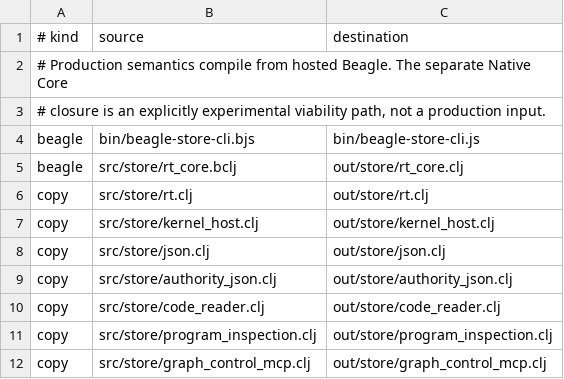
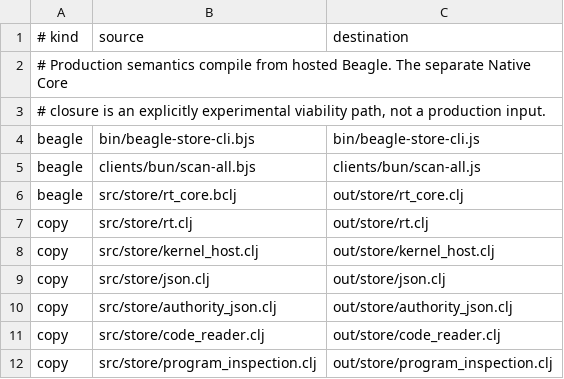
Before and after one commit to tompassarelli/beagle, a TSV file: store/build/generated-targets.d/00-current.tsv, drawn as a sheet; only a part is shown; the shorter side is filled out with more unchanged rows; the diff names each change by its address in the sheet, - before the commit and + after, or states it on an @@ line.

Commit message:
Complete typed Store CLI and ScanAll assembly

```diff
--- a/store/build/generated-targets.d/00-current.tsv
+++ b/store/build/generated-targets.d/00-current.tsv
+row 5: beagle | clients/bun/scan-all.bjs | clients/bun/scan-all.js
```
Also changed, not shown: 22 other files.
